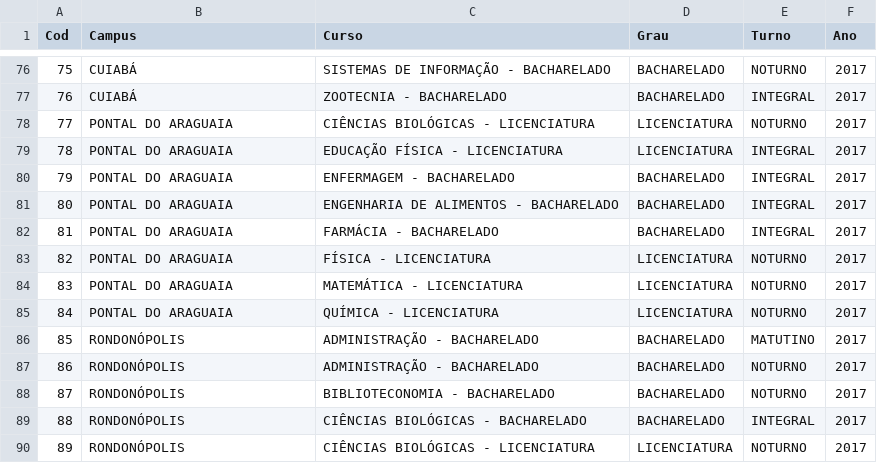
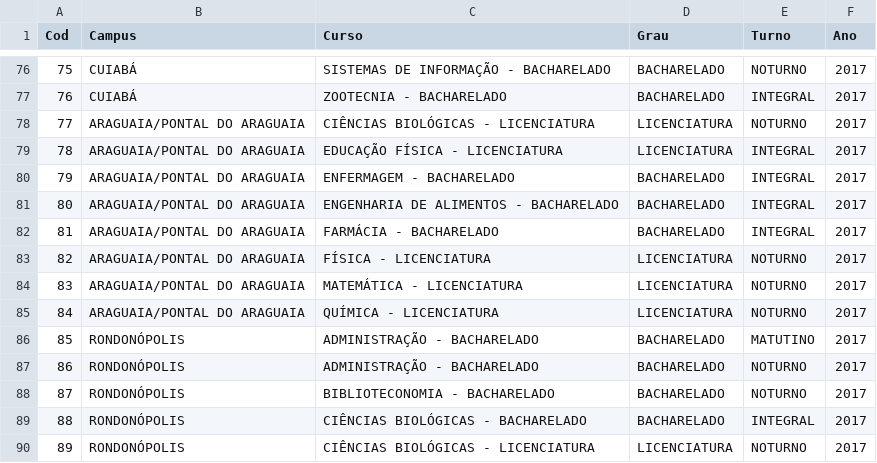
Before and after one commit to felipejardim/INFOCURSOS, a CSV file: REL_CURSOS.csv, drawn as a sheet; only a part is shown, gaps mark what is left out; the diff covers the shown part only.

```diff
--- a/REL_CURSOS.csv
+++ b/REL_CURSOS.csv
@@ -77,10 +77,10 @@
 76;CUIABÁ;ZOOTECNIA - BACHARELADO;BACHARELADO;INTEGRAL;2017
-77;PONTAL DO ARAGUAIA;CIÊNCIAS BIOLÓGICAS - LICENCIATURA;LICENCIATURA;NOTURNO;2017
-78;PONTAL DO ARAGUAIA;EDUCAÇÃO FÍSICA - LICENCIATURA;LICENCIATURA;INTEGRAL;2017
-79;PONTAL DO ARAGUAIA;ENFERMAGEM - BACHARELADO;BACHARELADO;INTEGRAL;2017
-80;PONTAL DO ARAGUAIA;ENGENHARIA DE ALIMENTOS - BACHARELADO;BACHARELADO;INTEGRAL;2017
-81;PONTAL DO ARAGUAIA;FARMÁCIA - BACHARELADO;BACHARELADO;INTEGRAL;2017
-82;PONTAL DO ARAGUAIA;FÍSICA - LICENCIATURA;LICENCIATURA;NOTURNO;2017
-83;PONTAL DO ARAGUAIA;MATEMÁTICA - LICENCIATURA;LICENCIATURA;NOTURNO;2017
-84;PONTAL DO ARAGUAIA;QUÍMICA - LICENCIATURA;LICENCIATURA;NOTURNO;2017
+77;ARAGUAIA/PONTAL DO ARAGUAIA;CIÊNCIAS BIOLÓGICAS - LICENCIATURA;LICENCIATURA;NOTURNO;2017
+78;ARAGUAIA/PONTAL DO ARAGUAIA;EDUCAÇÃO FÍSICA - LICENCIATURA;LICENCIATURA;INTEGRAL;2017
+79;ARAGUAIA/PONTAL DO ARAGUAIA;ENFERMAGEM - BACHARELADO;BACHARELADO;INTEGRAL;2017
+80;ARAGUAIA/PONTAL DO ARAGUAIA;ENGENHARIA DE ALIMENTOS - BACHARELADO;BACHARELADO;INTEGRAL;2017
+81;ARAGUAIA/PONTAL DO ARAGUAIA;FARMÁCIA - BACHARELADO;BACHARELADO;INTEGRAL;2017
+82;ARAGUAIA/PONTAL DO ARAGUAIA;FÍSICA - LICENCIATURA;LICENCIATURA;NOTURNO;2017
+83;ARAGUAIA/PONTAL DO ARAGUAIA;MATEMÁTICA - LICENCIATURA;LICENCIATURA;NOTURNO;2017
+84;ARAGUAIA/PONTAL DO ARAGUAIA;QUÍMICA - LICENCIATURA;LICENCIATURA;NOTURNO;2017
 85;RONDONÓPOLIS;ADMINISTRAÇÃO - BACHARELADO;BACHARELADO;MATUTINO;2017
```
Also changed, not shown: 32 edited cells elsewhere in this file, 2 other files.
